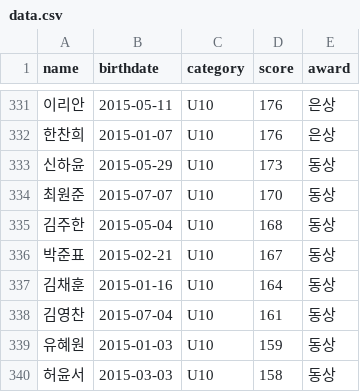
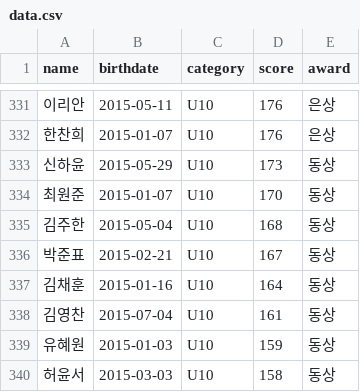
Before and after one commit to minkwang604/brain-olympiad-2025, a CSV file: data.csv, drawn as a sheet; only a part is shown, gaps mark what is left out.

Commit message:
Update data.csv

```diff
--- a/data.csv
+++ b/data.csv
@@ -333,3 +333,3 @@
 신하윤,2015-05-29,U10,173,동상
-최원준,2015-07-07,U10,170,동상
+최원준,2015-01-07,U10,170,동상
 김주한,2015-05-04,U10,168,동상
```
